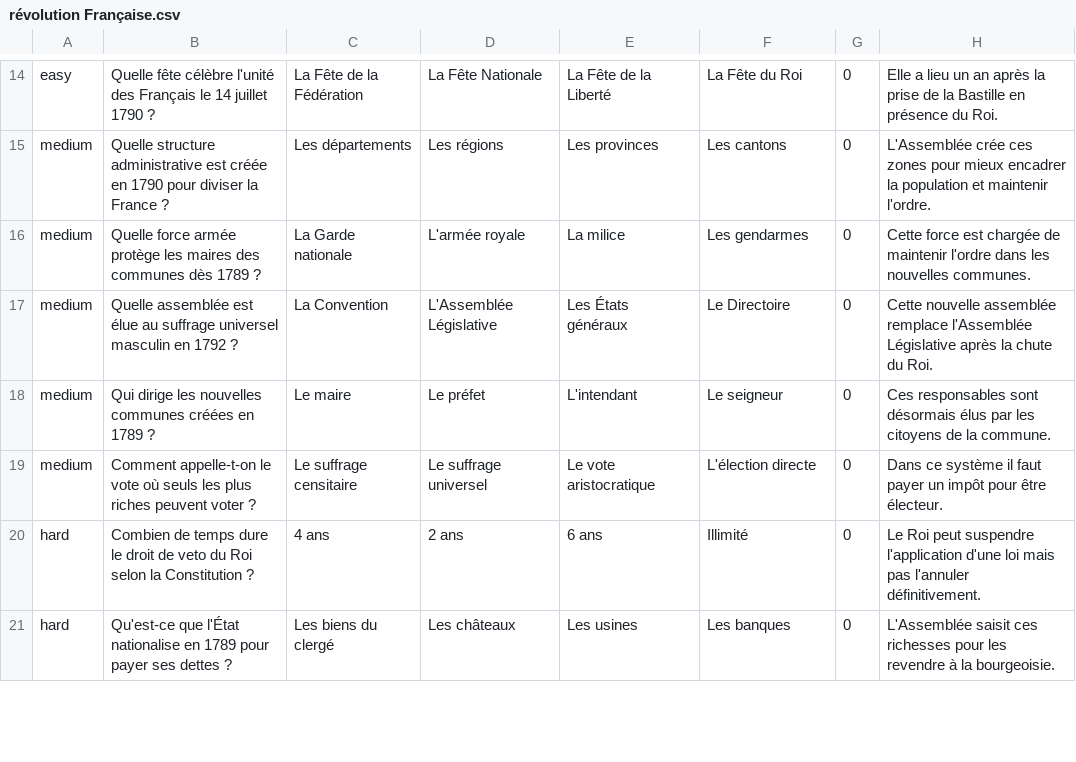
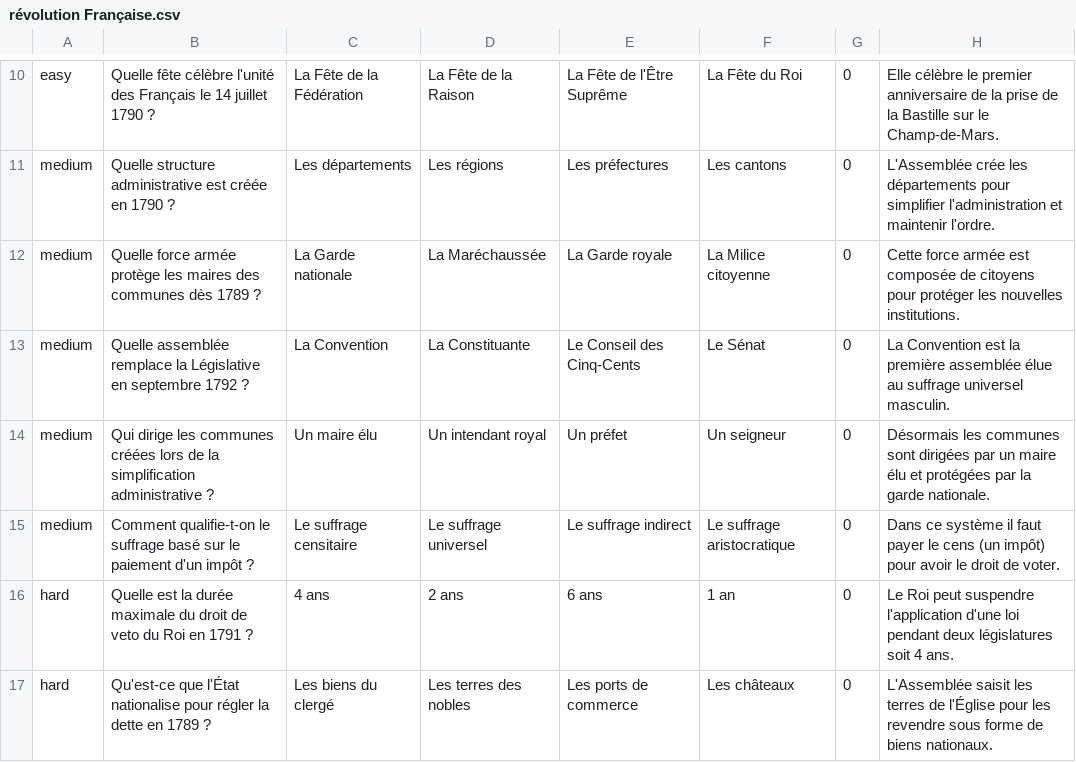
Before and after one commit to aigletable/trivial-pursuit, a CSV file: révolution Française.csv, drawn as a sheet; only a part is shown, gaps mark what is left out; removed rows and columns are numbered as before the commit, all else as after; the diff covers the shown part only; the diff names each change by its address in the sheet, - before the commit and + after, or states it on an @@ line.

Commit message:
Mise a jour chapitre Revolution Francaise avec nouvelles questions

```diff
--- a/révolution Française.csv
+++ b/révolution Française.csv
-D10: La Fête Nationale
+D10: La Fête de la Raison
-E10: La Fête de la Liberté
+E10: La Fête de l'Être Suprême
-H10: Elle a lieu un an après la prise de la Bastille en présence du Roi.
+H10: Elle célèbre le premier anniversaire de la prise de la Bastille sur le Champ-de-Mars.
-B11: …en 1790 pour diviser la France ?
+B11: …en 1790 ?
-E11: Les provinces
+E11: Les préfectures
-H11: L'Assemblée crée ces zones pour mieux encadrer la population et maintenir…
+H11: L'Assemblée crée les départements pour simplifier l'administration et maintenir…
-D12: L'armée royale
+D12: La Maréchaussée
-E12: La milice
+E12: La Garde royale
-F12: Les gendarmes
+F12: La Milice citoyenne
-H12: Cette force est chargée de maintenir l'ordre dans les nouvelles communes.
+H12: Cette force armée est composée de citoyens pour protéger les nouvelles institutions.
-B13: Quelle assemblée est élue au suffrage universel masculin en 1792 ?
+B13: Quelle assemblée remplace la Législative en septembre 1792 ?
-D13: L'Assemblée Législative
+D13: La Constituante
-E13: Les États généraux
+E13: Le Conseil des Cinq-Cents
-F13: Le Directoire
+F13: Le Sénat
-H13: Cette nouvelle assemblée remplace l'Assemblée Législative après la chute du Roi.
+H13: La Convention est la première assemblée élue au suffrage universel masculin.
-row 18: medium | Qui dirige les nouvelles communes créées en 1789 ? | Le maire | Le préfet | L'intendant | Le seigneur | 0 | Ces responsables sont désormais élus par les citoyens de la commune.
+row 14: medium | Qui dirige les communes créées lors de la simplification administrative ? | Un maire élu | Un intendant royal | Un préfet | Un seigneur | 0 | Désormais les communes sont dirigées par un maire élu et protégées par la garde nationale.
-B15: Comment appelle-t-on le vote où seuls les plus riches peuvent voter ?
+B15: Comment qualifie-t-on le suffrage basé sur le paiement d'un impôt ?
-E15: Le vote aristocratique
+E15: Le suffrage indirect
-F15: L'élection directe
+F15: Le suffrage aristocratique
-H15: …faut payer un impôt pour être électeur.
+H15: …faut payer le cens (un impôt) pour avoir le droit de voter.
-B16: Combien de temps dure le droit de veto du Roi selon la Constitution ?
+B16: Quelle est la durée maximale du droit de veto du Roi en 1791 ?
-F16: Illimité
+F16: 1 an
-H16: …d'une loi mais pas l'annuler définitivement.
+H16: …d'une loi pendant deux législatures soit 4 ans.
-B17: …l'État nationalise en 1789 pour payer ses dettes ?
+B17: …l'État nationalise pour régler la dette en 1789 ?
-D17: Les châteaux
+D17: Les terres des nobles
-E17: Les usines
+E17: Les ports de commerce
-F17: Les banques
+F17: Les châteaux
-H17: L'Assemblée saisit ces richesses pour les revendre à la bourgeoisie.
+H17: L'Assemblée saisit les terres de l'Église pour les revendre sous forme de biens nationaux.
```
Also changed, not shown: 2 added rows, 6 removed rows and 69 edited cells elsewhere in this file, 1 other file.
